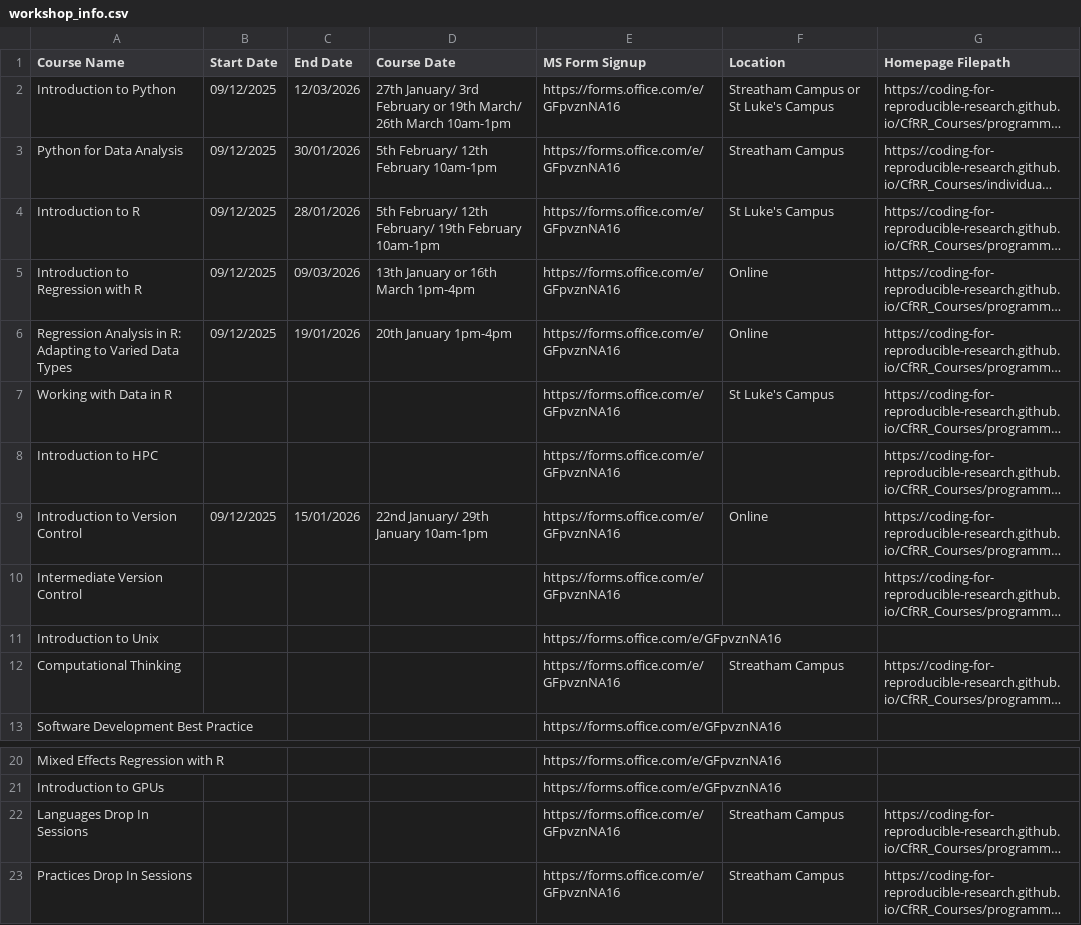
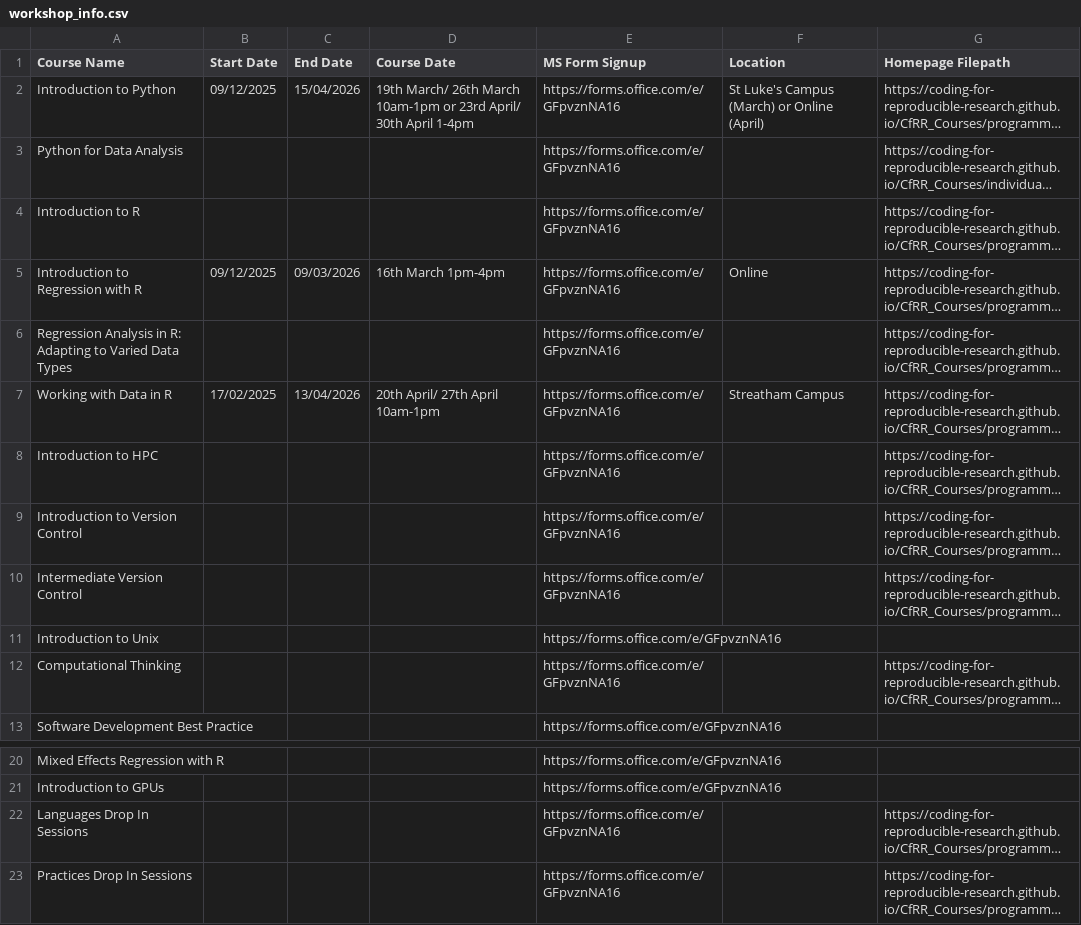
Before and after one commit to coding-for-reproducible-research/CfRR_Courses, a CSV file: data/workshop_info.csv, drawn as a sheet; only a part is shown, gaps mark what is left out; long unchanged cells end in …; the diff names each change by its address in the sheet, - before the commit and + after, or states it on an @@ line.

Commit message:
Update workshop_info.csv
February 2026 update of schedule.

```diff
--- a/data/workshop_info.csv
+++ b/data/workshop_info.csv
-C2 (End Date): 12/03/2026
+C2 (End Date): 15/04/2026
-D2 (Course Date): 27th January/ 3rd February or 19th March/ 26th March 10am-1pm
+D2 (Course Date): 19th March/ 26th March 10am-1pm or 23rd April/ 30th April 1-4pm
-F2 (Location): Streatham Campus or St Luke's Campus
+F2 (Location): St Luke's Campus (March) or Online (April)
-B3:B4 (Start Date): 09/12/2025
+B3:B4 (Start Date): (empty)
-C3 (End Date): 30/01/2026
+C3 (End Date): (empty)
-D3 (Course Date): 5th February/ 12th February 10am-1pm
+D3 (Course Date): (empty)
-F3 (Location): Streatham Campus
+F3 (Location): (empty)
-C4 (End Date): 28/01/2026
+C4 (End Date): (empty)
-D4 (Course Date): 5th February/ 12th February/ 19th February 10am-1pm
+D4 (Course Date): (empty)
-F4 (Location): St Luke's Campus
+F4 (Location): (empty)
-D5 (Course Date): 13th January or 16th March 1pm-4pm
+D5 (Course Date): 16th March 1pm-4pm
-B6 (Start Date): 09/12/2025
+B6 (Start Date): (empty)
-C6 (End Date): 19/01/2026
+C6 (End Date): (empty)
-D6 (Course Date): 20th January 1pm-4pm
+D6 (Course Date): (empty)
-F6 (Location): Online
+F6 (Location): (empty)
-B7 (Start Date): (empty)
+B7 (Start Date): 17/02/2025
-C7 (End Date): (empty)
+C7 (End Date): 13/04/2026
-D7 (Course Date): (empty)
+D7 (Course Date): 20th April/ 27th April 10am-1pm
-F7 (Location): St Luke's Campus
+F7 (Location): Streatham Campus
-B9 (Start Date): 09/12/2025
+B9 (Start Date): (empty)
-C9 (End Date): 15/01/2026
+C9 (End Date): (empty)
-D9 (Course Date): 22nd January/ 29th January 10am-1pm
+D9 (Course Date): (empty)
-F9 (Location): Online
+F9 (Location): (empty)
-F12 (Location): Streatham Campus
+F12 (Location): (empty)
-F22:F23 (Location): Streatham Campus
+F22:F23 (Location): (empty)
```
